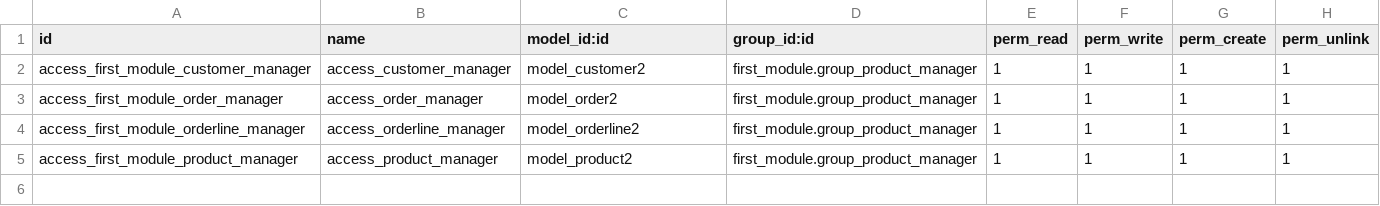
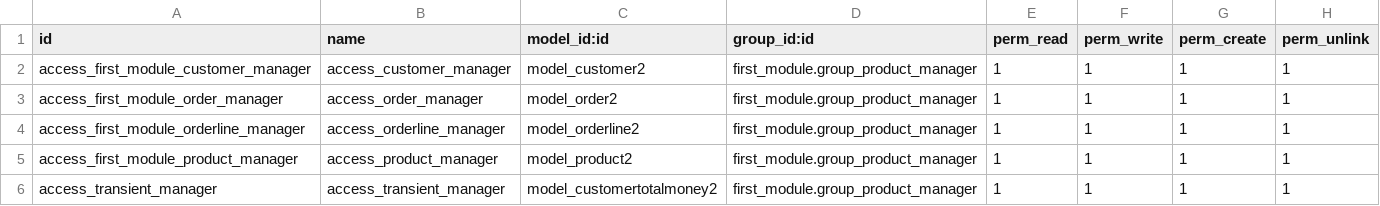
Before and after one commit to lqlongvn/odoo-msi, a CSV file: thi_2/security/ir.model.access.csv, drawn as a sheet.

Commit message:
Đã hiển thị wizard; Còn có lỗi ở biến <field name="customer_total_money"

```diff
--- a/thi_2/security/ir.model.access.csv
+++ b/thi_2/security/ir.model.access.csv
@@ -5 +5,2 @@ access_first_module_orderline_manager,access_orderline_manager,model_orderline2,
 access_first_module_product_manager,access_product_manager,model_product2,first_module.group_product_manager,1,1,1,1
+access_transient_manager,access_transient_manager,model_customertotalmoney2,first_module.group_product_manager,1,1,1,1
```
Also changed, not shown: 6 other files.
